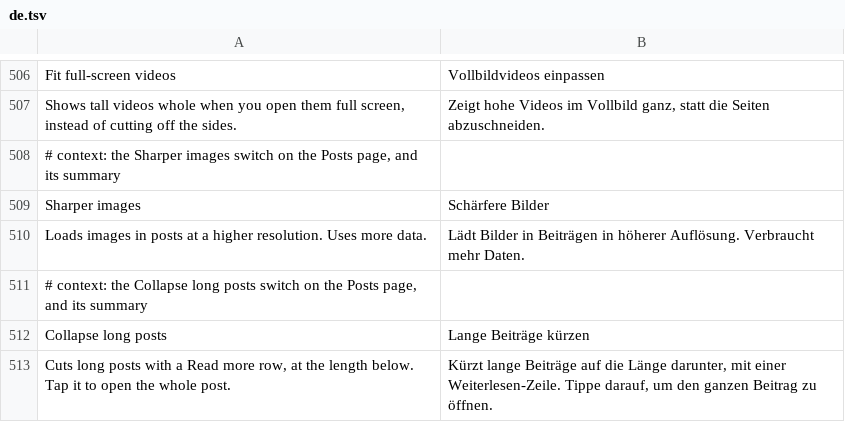
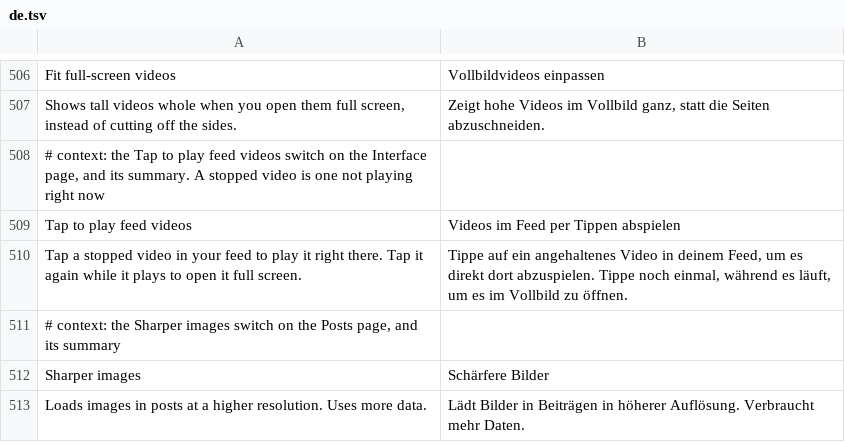
Before and after one commit to SysAdminDoc/HushTumblr, a TSV file: extensions/shared/library/src/main/l10n/de.tsv, drawn as a sheet; only a part is shown, gaps mark what is left out; the shorter side is filled out with more unchanged rows.

Commit message:
feat(ui): tap a stopped feed video to play it in place
With Tumblr's auto-play set to Never, a feed video sits still and the
first tap goes straight to the full-screen player, so there's no way to
watch it in the feed. Tap to play feed videos starts a stopped video
where it is, and a tap while it plays opens full screen as before. A
finished video replays, and starting one pauses the last one started.

The tap handler only changes for the feed's own full-screen opener.
Sponsored videos and the other players that share this overlay keep
Tumblr's behavior. The switch starts off.

Refs #19

```diff
--- a/extensions/shared/library/src/main/l10n/de.tsv
+++ b/extensions/shared/library/src/main/l10n/de.tsv
@@ -507,2 +507,5 @@ Fit full-screen videos	Vollbildvideos einpassen
 Shows tall videos whole when you open them full screen, instead of cutting off the sides.	Zeigt hohe Videos im Vollbild ganz, statt die Seiten abzuschneiden.
+# context: the Tap to play feed videos switch on the Interface page, and its summary. A stopped video is one not playing right now
+Tap to play feed videos	Videos im Feed per Tippen abspielen
+Tap a stopped video in your feed to play it right there. Tap it again while it plays to open it full screen.	Tippe auf ein angehaltenes Video in deinem Feed, um es direkt dort abzuspielen. Tippe noch einmal, während es läuft, um es im Vollbild zu öffnen.
 # context: the Sharper images switch on the Posts page, and its summary
```
Also changed, not shown: extensions/shared/library/src/main/l10n/es.tsv, extensions/shared/library/src/main/l10n/in.tsv, 26 other files.
